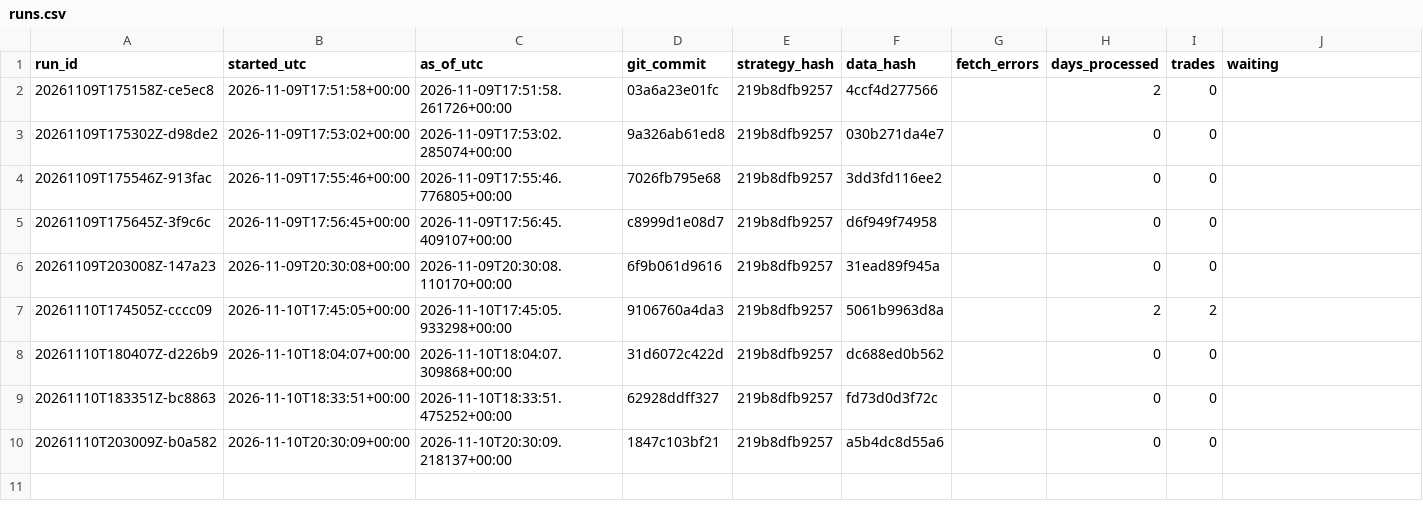
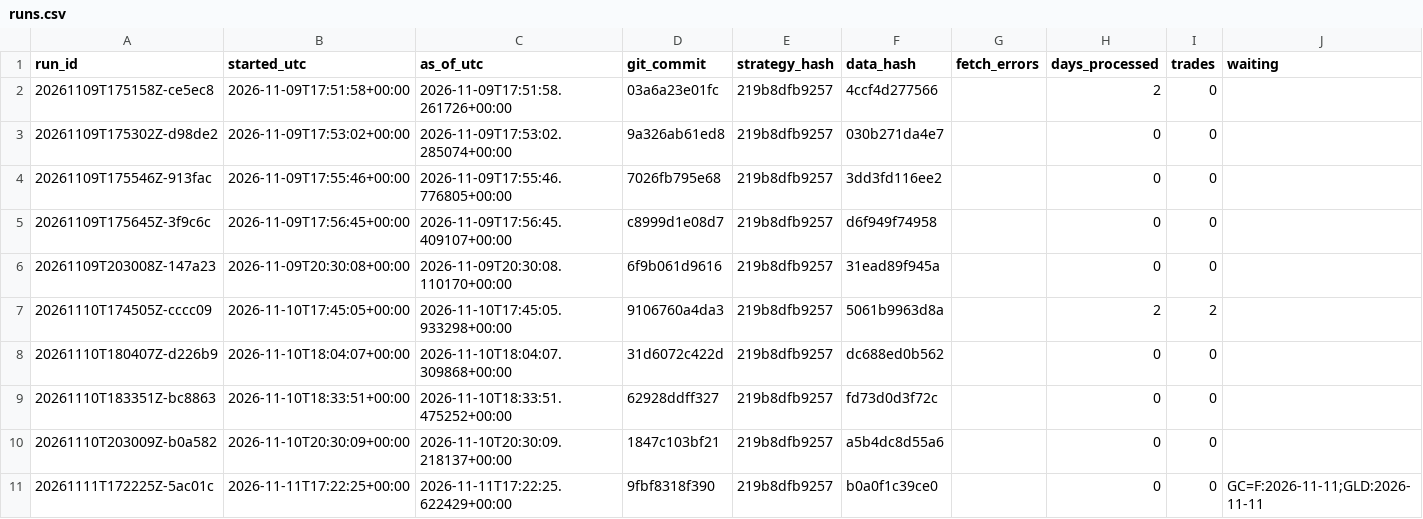
Before and after one commit to flodesgg/paper-lab, a CSV file: journal/runs.csv, drawn as a sheet; only a part is shown; rows hold the shown columns only; the diff names each change by its address in the sheet, - before the commit and + after, or states it on an @@ line.

Commit message:
forward 2026-11-11: 0 session(s), 0 trade(s) (run 20261111T172225Z-5ac01c)

```diff
--- a/journal/runs.csv
+++ b/journal/runs.csv
+row 11: 20261111T172225Z-5ac01c | 2026-11-11T17:22:25+00:00 | 2026-11-11T17:22:25.622429+00:00 | 9fbf8318f390 | 219b8dfb9257 | b0a0f1c39ce0 |  | 0 | 0 | GC=F:2026-11-11;GLD:2026-11-11
```
Also changed, not shown: data_archive/MANIFEST.csv.
